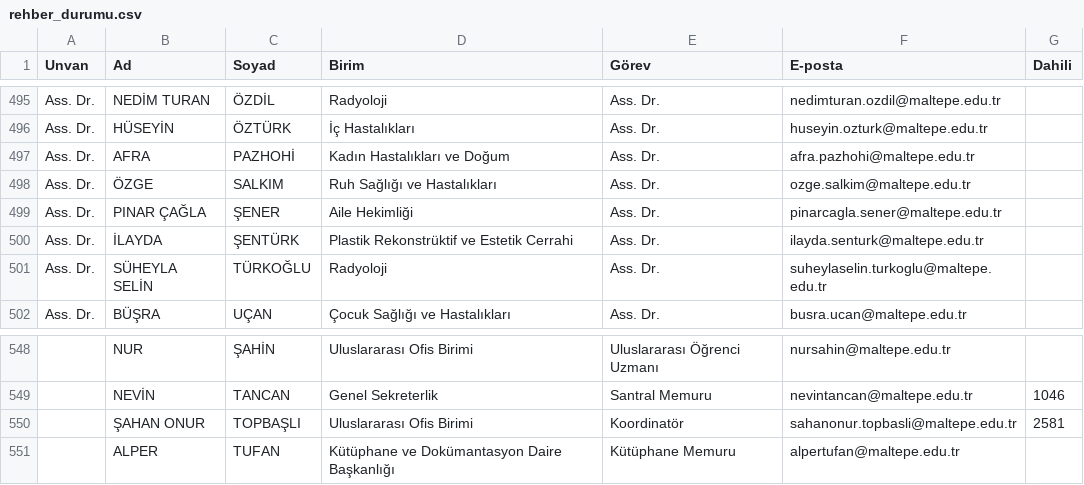
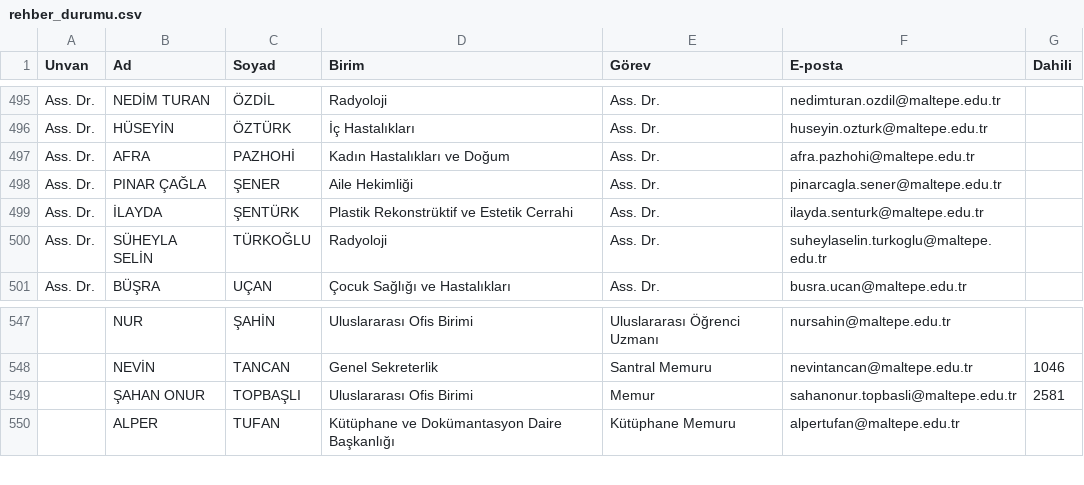
Before and after one commit to erdalyaslica/mau-personel-takip, a CSV file: rehber_durumu.csv, drawn as a sheet; only a part is shown, gaps mark what is left out; removed rows and columns are numbered as before the commit, all else as after; the diff names each change by its address in the sheet, - before the commit and + after, or states it on an @@ line.

```diff
--- a/rehber_durumu.csv
+++ b/rehber_durumu.csv
-row 498: Ass. Dr. | ÖZGE | SALKIM | Ruh Sağlığı ve Hastalıkları | Ass. Dr. | ozge.salkim@maltepe.edu.tr
-E549 (Görev): Koordinatör
+E549 (Görev): Memur
```
